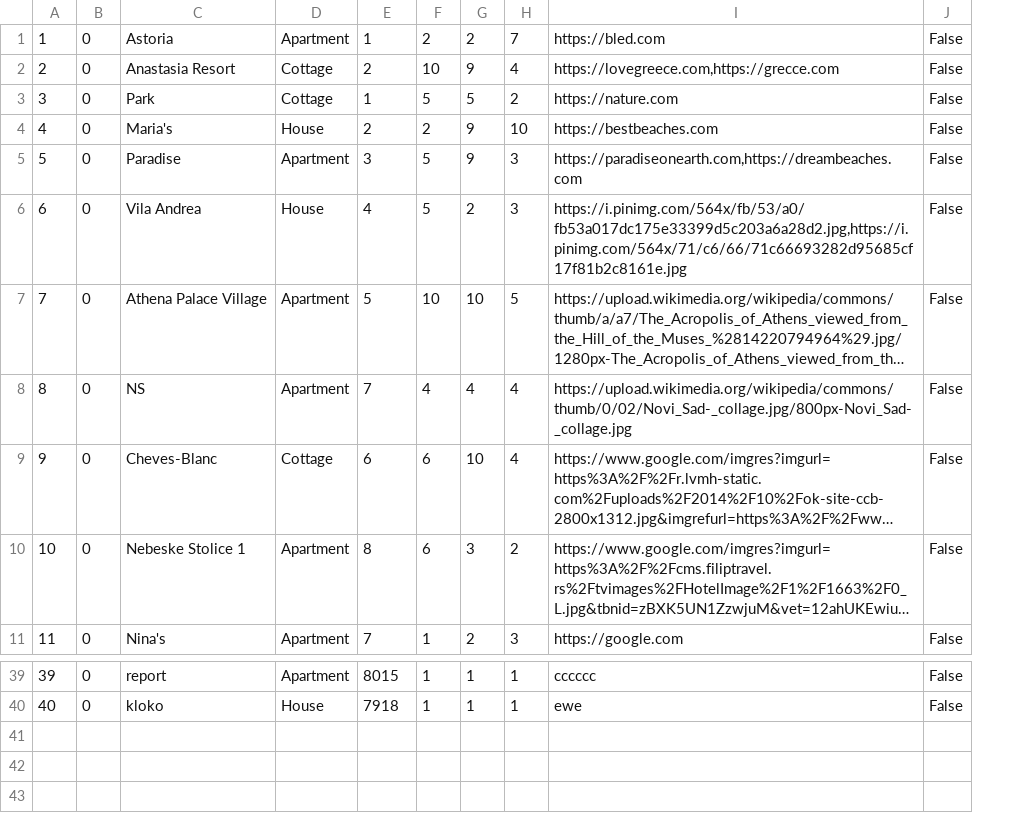
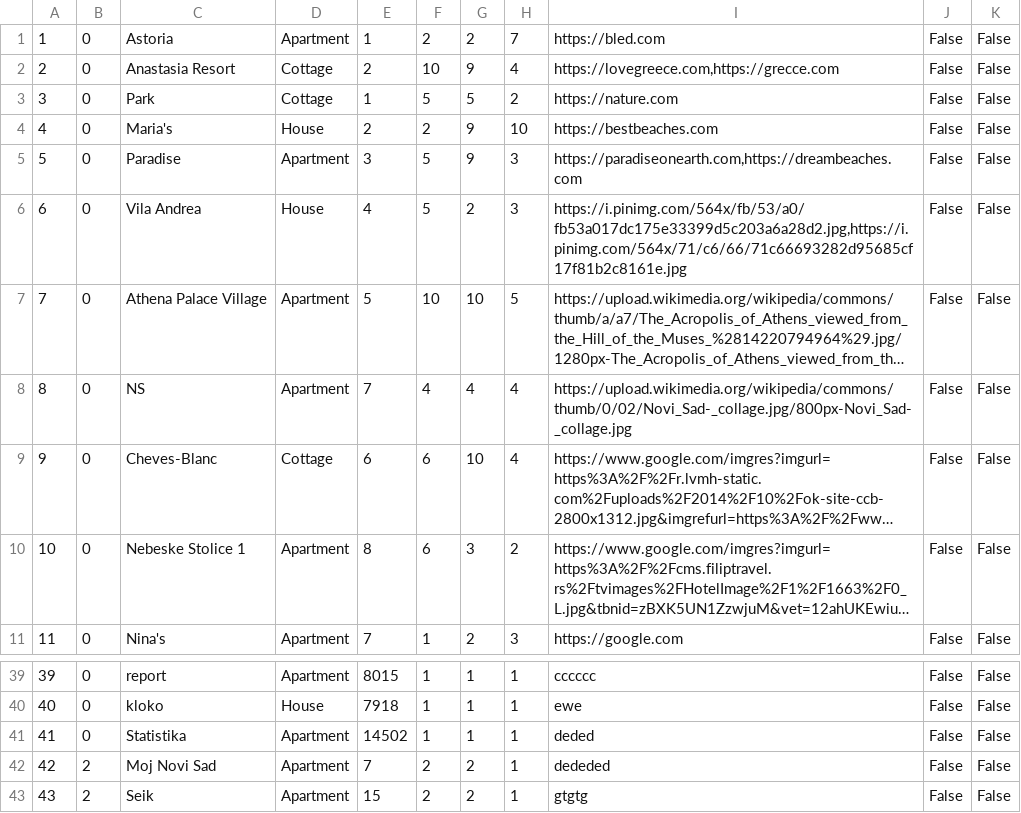
Before and after one commit to MilosMilutinovic01/SIMS-HCI-Project-Group-5-Team-B, a CSV file: SIMS-HCI-Project-Group-5-Team-B/Resources/Data/Accommodation.csv, drawn as a sheet; only a part is shown, gaps mark what is left out; long unchanged cells end in …; the diff names each change by its address in the sheet, - before the commit and + after, or states it on an @@ line.

```diff
--- a/SIMS-HCI-Project-Group-5-Team-B/Resources/Data/Accommodation.csv
+++ b/SIMS-HCI-Project-Group-5-Team-B/Resources/Data/Accommodation.csv
+column K, rows 1-11: all False; rows 39-40: False | False
+row 41: 41 | 0 | Statistika | Apartment | 14502 | 1 | 1 | 1 | deded | False | False
+row 42: 42 | 2 | Moj Novi Sad | Apartment | 7 | 2 | 2 | 1 | dededed | False | False
+row 43: 43 | 2 | Seik | Apartment | 15 | 2 | 2 | 1 | gtgtg | False | False
```
Also changed, not shown: 19 other files.
